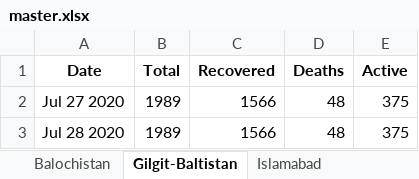
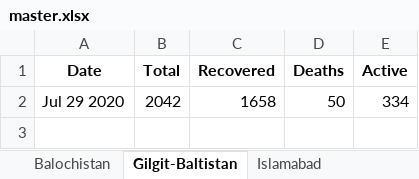
Before and after one commit to MomminAlvi/COVID-in-pak, an Excel workbook: master.xlsx, sheet Gilgit-Baltistan, drawn as a sheet; values as stored, in another font and other column widths than the file's, no borders; removed rows and columns are numbered as before the commit, all else as after; the diff names each change by its address in the sheet, - before the commit and + after, or states it on an @@ line.

```diff
--- a/master.xlsx (sheet Gilgit-Baltistan)
+++ b/master.xlsx (sheet Gilgit-Baltistan)
-row 2: Jul 27 2020 | 1989 | 1566 | 48 | 375
-row 3: Jul 28 2020 | 1989 | 1566 | 48 | 375
+row 2: Jul 29 2020 | 2042 | 1658 | 50 | 334
```
Also changed, not shown: sheet Pakistan, sheet Punjab, sheet Balochistan, sheet Islamabad, sheet Khyber Pakhtunkhwa, sheet Azad Jammu and Kashmir, other sheet tabs, 1 other file.
